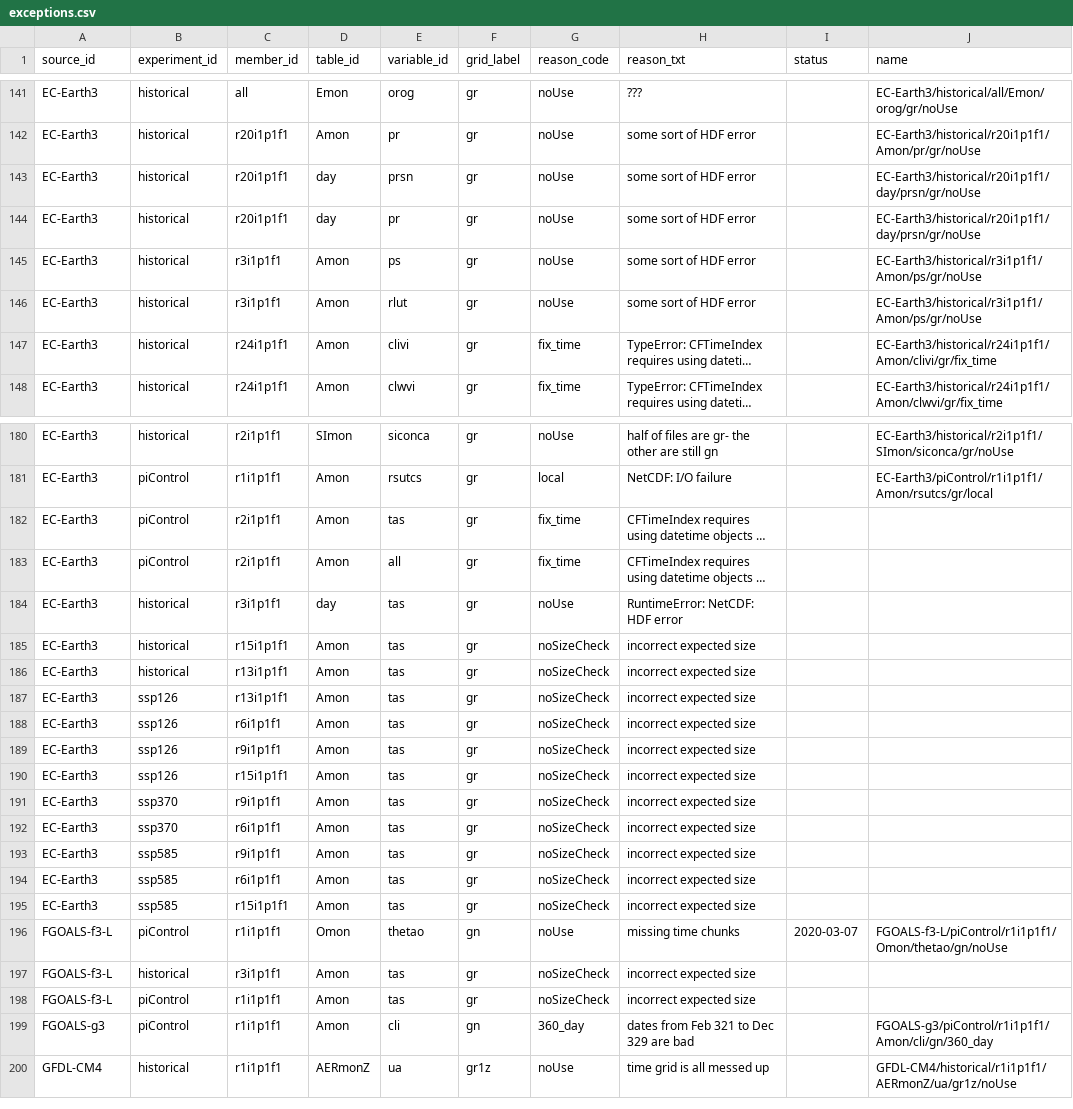
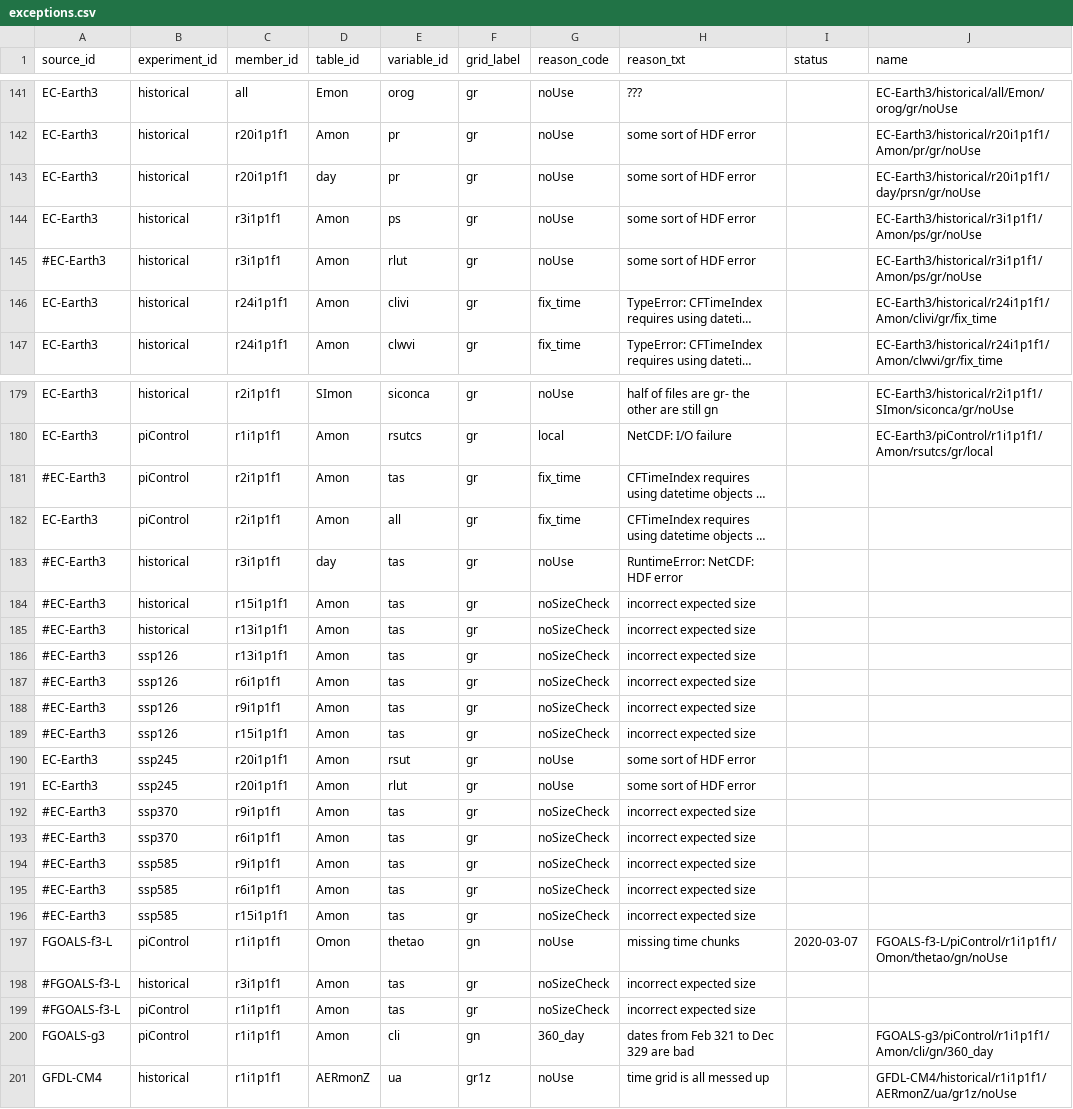
Before and after one commit to naomi-henderson/cmip6collect, a CSV file: notebooks/csv/exceptions.csv, drawn as a sheet; only a part is shown, gaps mark what is left out; long unchanged cells end in …; removed rows and columns are numbered as before the commit, all else as after; the diff covers the shown part only; the diff names each change by its address in the sheet, - before the commit and + after, or states it on an @@ line.

```diff
--- a/notebooks/csv/exceptions.csv
+++ b/notebooks/csv/exceptions.csv
-row 143: EC-Earth3 | historical | r20i1p1f1 | day | prsn | gr | noUse | some sort of HDF error |  | EC-Earth3/historical/r20i1p1f1/day/prsn/gr/noUse
-A145 (source_id): EC-Earth3
+A145 (source_id): #EC-Earth3
-A181 (source_id): EC-Earth3
+A181 (source_id): #EC-Earth3
-A183:A189 (source_id): EC-Earth3
+A183:A189 (source_id): #EC-Earth3
+row 190: EC-Earth3 | ssp245 | r20i1p1f1 | Amon | rsut | gr | noUse | some sort of HDF error
+row 191: EC-Earth3 | ssp245 | r20i1p1f1 | Amon | rlut | gr | noUse | some sort of HDF error
-A192:A196 (source_id): EC-Earth3
+A192:A196 (source_id): #EC-Earth3
-A198:A199 (source_id): FGOALS-f3-L
+A198:A199 (source_id): #FGOALS-f3-L
```
Also changed, not shown: 8 edited cells elsewhere in this file, notebooks/csv/requests.csv, 3 other files.
